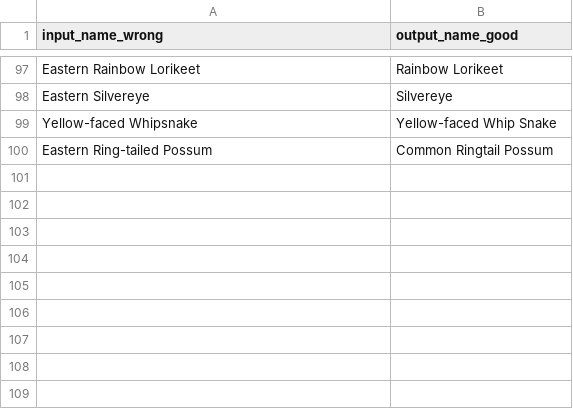
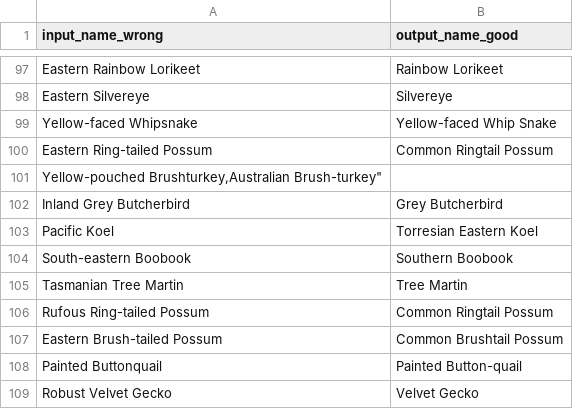
Before and after one commit to shellylac/ALA_Toohey_Data, a CSV file: R/common_name_corrections.csv, drawn as a sheet; only a part is shown, gaps mark what is left out; the diff names each change by its address in the sheet, - before the commit and + after, or states it on an @@ line.

Commit message:
updates name mismatch list

```diff
--- a/R/common_name_corrections.csv
+++ b/R/common_name_corrections.csv
+row 101: Yellow-pouched Brushturkey,Australian Brush-turkey"
+row 102: Inland Grey Butcherbird | Grey Butcherbird
+row 103: Pacific Koel | Torresian Eastern Koel
+row 104: South-eastern Boobook | Southern Boobook
+row 105: Tasmanian Tree Martin | Tree Martin
+row 106: Rufous Ring-tailed Possum | Common Ringtail Possum
+row 107: Eastern Brush-tailed Possum | Common Brushtail Possum
+row 108: Painted Buttonquail | Painted Button-quail
+row 109: Robust Velvet Gecko | Velvet Gecko
```
